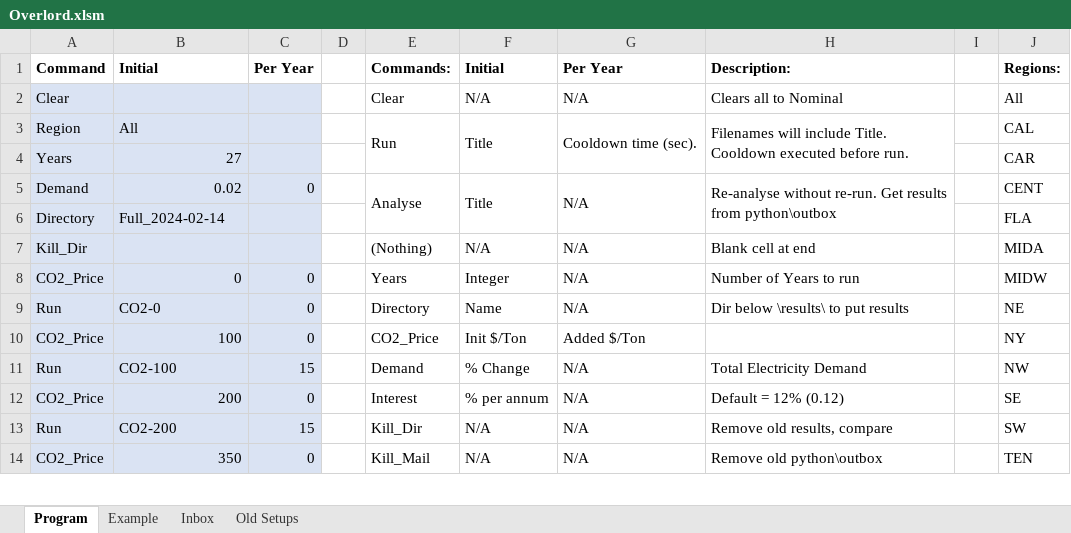
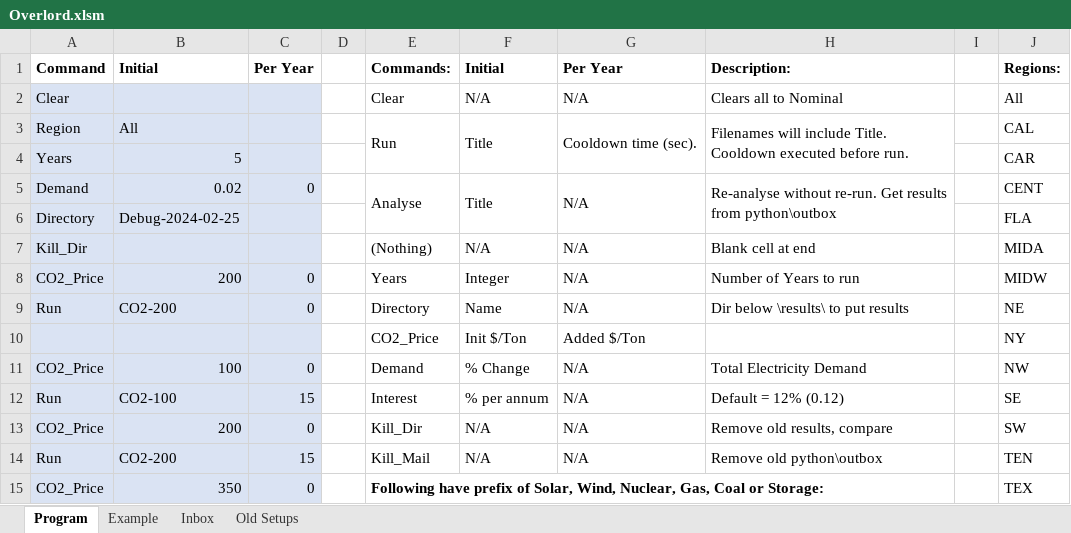
Before and after one commit to cliffgold/Optimize, an Excel workbook: Macro/Overlord.xlsm, sheet Program, drawn as a sheet; only a part is shown; values as stored, in another font and other column widths than the file's, no borders; charts and pictures and conditional formats not drawn; addresses are those after the commit; the diff covers the shown part only; the diff names each change by its address in the sheet, - before the commit and + after, or states it on an @@ line.

```diff
--- a/Macro/Overlord.xlsm (sheet Program)
+++ b/Macro/Overlord.xlsm (sheet Program)
-B4: 27
+B4: 5
-B6: Full_2024-02-14
+B6: Debug-2024-02-25
-B8: 0
+B8: 200
-B9: CO2-0
+B9: CO2-200
+row 10:  |  |  |  | CO2_Price | Init $/Ton | Added $/Ton |  |  | NY
-E11: CO2_Price
+E11: Demand
-F11: Init $/Ton
+F11: % Change
-G11: Added $/Ton
+G11: N/A
-H11: (empty)
+H11: Total Electricity Demand
-J11: NY
+J11: NW
-E12: Demand
+E12: Interest
-F12: % Change
+F12: % per annum
-H12: Total Electricity Demand
+H12: Default = 12% (0.12)
-J12: NW
+J12: SE
-E13: Interest
+E13: Kill_Dir
-F13: % per annum
+F13: N/A
-H13: Default = 12% (0.12)
+H13: Remove old results, compare
-J13: SE
+J13: SW
-E14: Kill_Dir
+E14: Kill_Mail
-H14: Remove old results, compare
+H14: Remove old python\outbox
-J14: SW
+J14: TEN
-E15: Kill_Mail
+E15: Following have prefix of Solar, Wind, Nuclear, Gas, Coal or Storage:
-E15 bold: off
+E15 bold: on
+E15:H15 merged
-F15: N/A
+F15: (empty)
-G15: N/A
+G15: (empty)
-H15: Remove old python\outbox
+H15: (empty)
-J15: TEN
+J15: TEX
```
Also changed, not shown: 1 removed row, 11 edited cells, cell formats and merged cells elsewhere in this sheet, sheet Inbox, Template/Compare_Template.xlsm, Template/Results_Template.xlsm, 1 other file.
